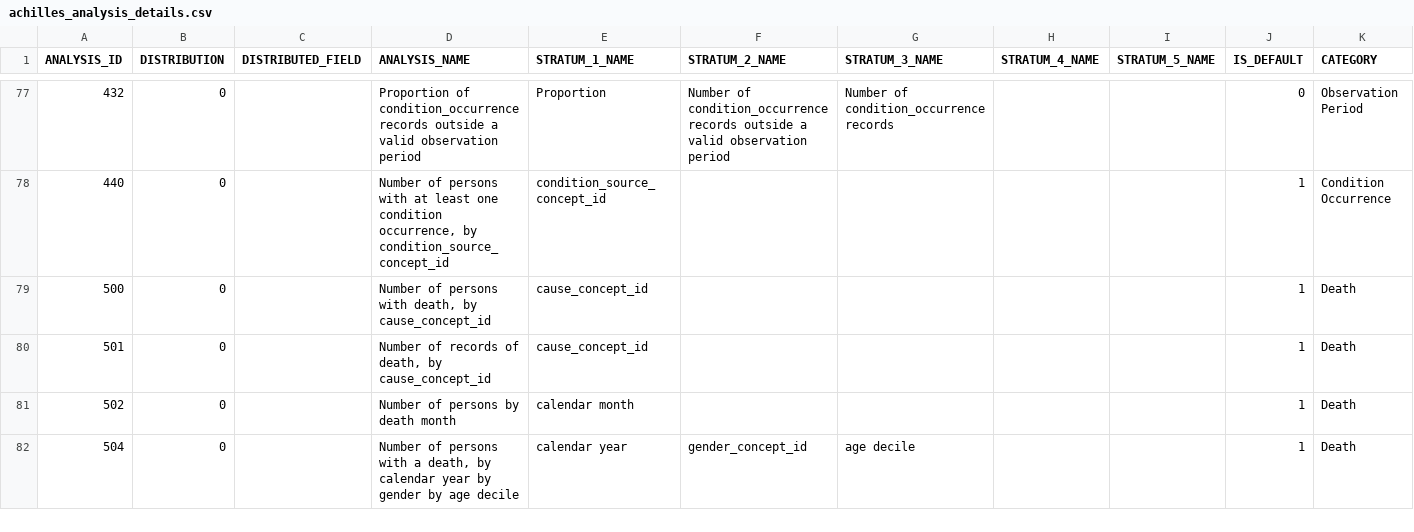
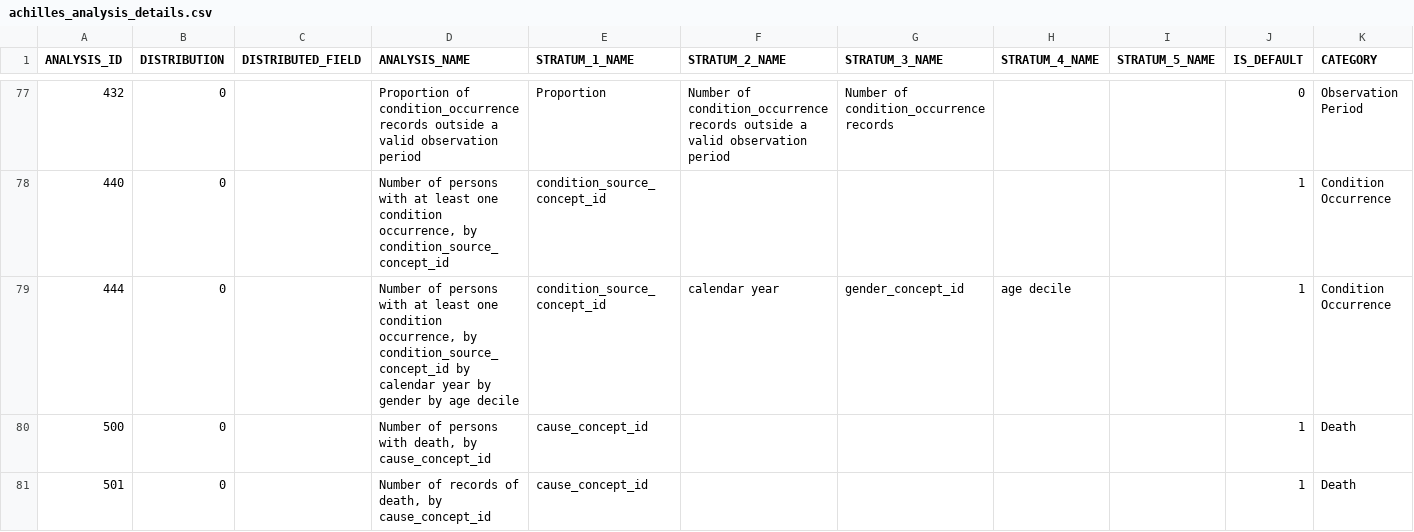
Before and after one commit to FINNGEN/Achilles, a CSV file: inst/csv/achilles/achilles_analysis_details.csv, drawn as a sheet; only a part is shown, gaps mark what is left out; the shorter side is filled out with more unchanged rows; the diff covers the shown part only; the diff names each change by its address in the sheet, - before the commit and + after, or states it on an @@ line.

Commit message:
Prevalence SQL files and updated CSV file with analysis ids

```diff
--- a/inst/csv/achilles/achilles_analysis_details.csv
+++ b/inst/csv/achilles/achilles_analysis_details.csv
+row 79: 444 | 0 |  | Number of persons with at least one condition occurrence, by condition_source_concept_id by calendar year by gender by age decile | condition_source_concept_id | calendar year | gender_concept_id | age decile |  | 1 | Condition Occurrence
```
Also changed, not shown: 5 added rows elsewhere in this file, 6 other files.
